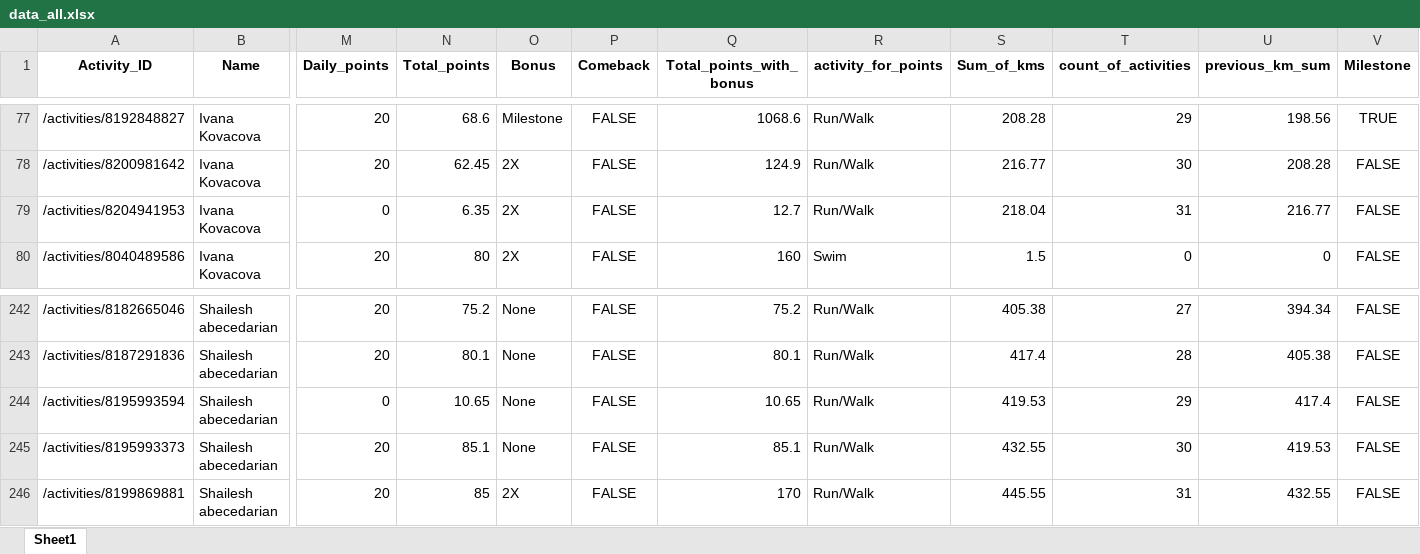
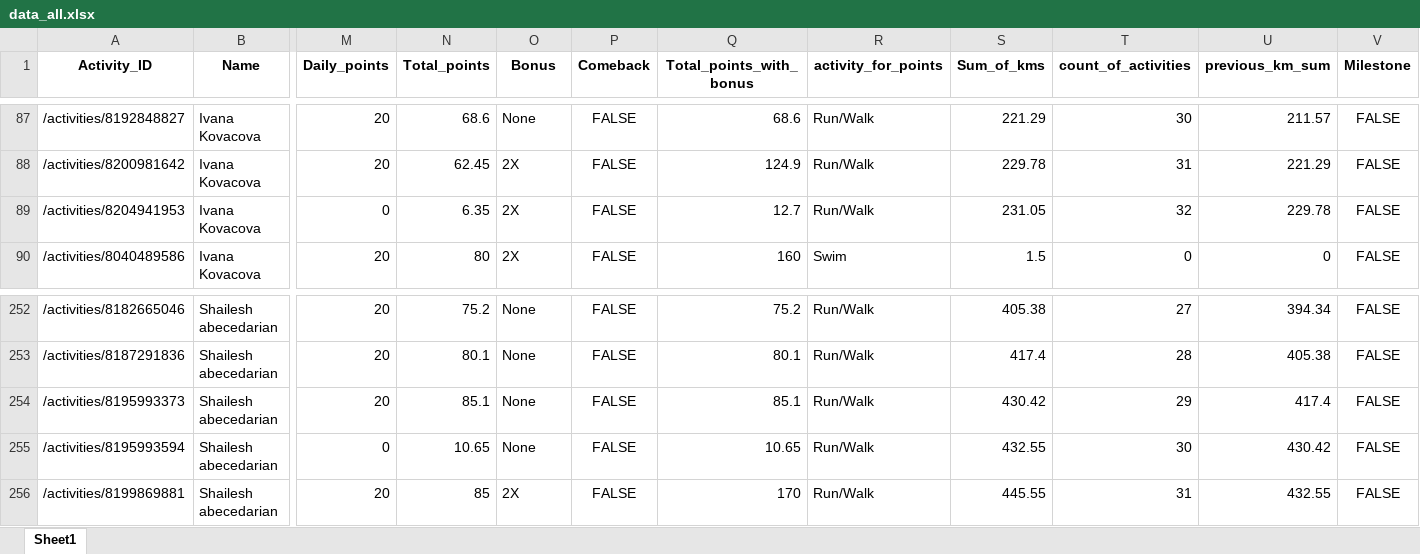
Before and after one commit to IvanaKovacova/fitness_app, an Excel workbook: data/data_all.xlsx, sheet Sheet1, drawn as a sheet; only a part is shown, gaps mark what is left out; values as stored, in another font and other column widths than the file's, no borders; removed rows and columns are numbered as before the commit, all else as after; rows hold the shown columns only; the diff covers the shown part only; the diff names each change by its address in the sheet, - before the commit and + after, or states it on an @@ line.

```diff
--- a/data/data_all.xlsx (sheet Sheet1)
+++ b/data/data_all.xlsx (sheet Sheet1)
-O87 (Bonus): Milestone
+O87 (Bonus): None
-Q87 (Total_points_with_bonus): 1068.6
+Q87 (Total_points_with_bonus): 68.6
-S87 (Sum_of_kms): 208.28
+S87 (Sum_of_kms): 221.29
-T87 (count_of_activities): 29
+T87 (count_of_activities): 30
-U87 (previous_km_sum): 198.56
+U87 (previous_km_sum): 211.57
-V87 (Milestone): TRUE
+V87 (Milestone): FALSE
-S88 (Sum_of_kms): 216.77
+S88 (Sum_of_kms): 229.78
-T88 (count_of_activities): 30
+T88 (count_of_activities): 31
-U88 (previous_km_sum): 208.28
+U88 (previous_km_sum): 221.29
-S89 (Sum_of_kms): 218.04
+S89 (Sum_of_kms): 231.05
-T89 (count_of_activities): 31
+T89 (count_of_activities): 32
-U89 (previous_km_sum): 216.77
+U89 (previous_km_sum): 229.78
-row 244: /activities/8195993594 | Shailesh abecedarian | 0 | 10.65 | None | FALSE | 10.65 | Run/Walk | 419.53 | 29 | 417.4 | FALSE
-S254 (Sum_of_kms): 432.55
+S254 (Sum_of_kms): 430.42
-T254 (count_of_activities): 30
+T254 (count_of_activities): 29
-U254 (previous_km_sum): 419.53
+U254 (previous_km_sum): 417.4
+row 255: /activities/8195993594 | Shailesh abecedarian | 0 | 10.65 | None | FALSE | 10.65 | Run/Walk | 432.55 | 30 | 430.42 | FALSE
```
Also changed, not shown: 13 added rows, 3 removed rows and 40 edited cells elsewhere in this sheet, 3 other files.
